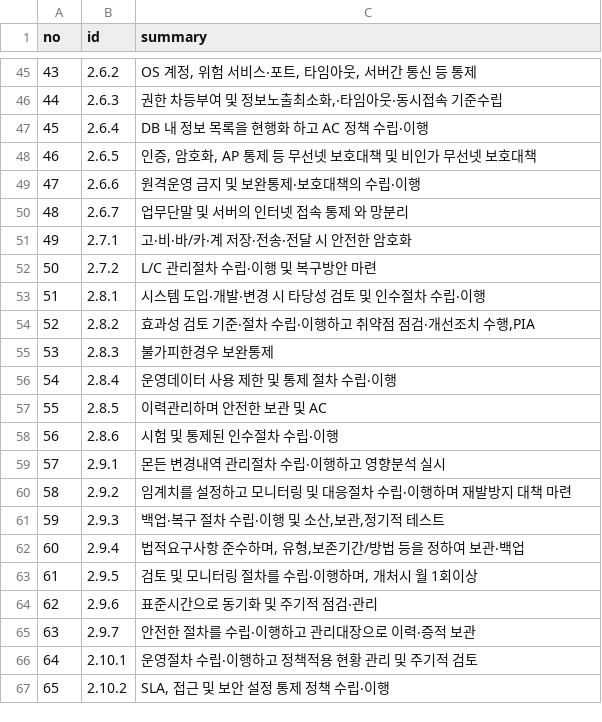
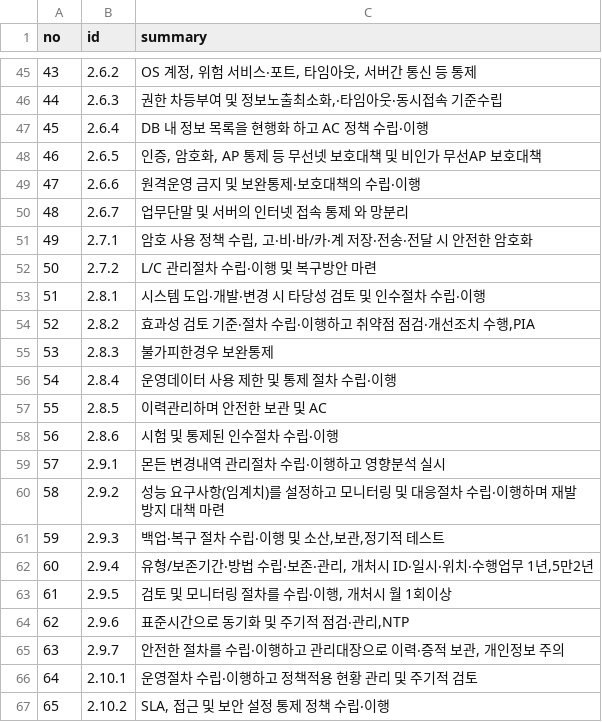
Before and after one commit to MeganaD/meganad.github.io, a CSV file: _data/ismsp-cert-summary.csv, drawn as a sheet; only a part is shown, gaps mark what is left out.

```diff
--- a/_data/ismsp-cert-summary.csv
+++ b/_data/ismsp-cert-summary.csv
@@ -47,6 +47,6 @@ no,id,summary
 45,2.6.4,DB 내 정보 목록을 현행화 하고 AC 정책 수립‧이행
-46,2.6.5,"인증, 암호화, AP 통제 등 무선넷 보호대책 및 비인가 무선넷 보호대책"
+46,2.6.5,"인증, 암호화, AP 통제 등 무선넷 보호대책 및 비인가 무선AP 보호대책"
 47,2.6.6,원격운영 금지 및 보완통제‧보호대책의 수립‧이행
 48,2.6.7,업무단말 및 서버의 인터넷 접속 통제 와 망분리
-49,2.7.1,고‧비‧바/카‧계 저장‧전송‧전달 시 안전한 암호화
+49,2.7.1,"암호 사용 정책 수립, 고‧비‧바/카‧계 저장‧전송‧전달 시 안전한 암호화"
 50,2.7.2,L/C 관리절차 수립‧이행 및 복구방안 마련
@@ -59,8 +59,8 @@ no,id,summary
 57,2.9.1,몬든 변경내역 관리절차 수립‧이행하고 영향분석 실시
-58,2.9.2,임계치를 설정하고 모니터링 및 대응절차 수립‧이행하며 재발방지 대책 마련
+58,2.9.2,성능 요구사항(임계치)를 설정하고 모니터링 및 대응절차 수립‧이행하며 재발방지 대책 마련
 59,2.9.3,"백업‧복구 절차 수립‧이행 및 소산,보관,정기적 테스트"
-60,2.9.4,"법적요구사항 준수하며, 유형,보존기간/방법 등을 정하여 보관‧백업"
-61,2.9.5,"검토 및 모니터링 절차를 수립‧이행하며, 개처시 월 1회이상"
-62,2.9.6,표준시간으로 동기화 및 주기적 점검‧관리
-63,2.9.7,안전한 절차를 수립‧이행하고 관리대장으로 이력‧증적 보관
+60,2.9.4,"유형/보존기간‧방법 수립‧보존‧관리, 개처시 ID‧일시‧위치‧수행업무 1년,5만2년"
+61,2.9.5,"검토 및 모니터링 절차를 수립‧이행, 개처시 월 1회이상"
+62,2.9.6,"표준시간으로 동기화 및 주기적 점검‧관리,NTP"
+63,2.9.7,"안전한 절차를 수립‧이행하고 관리대장으로 이력‧증적 보관, 개인정보 주의"
 64,2.10.1,운영절차 수립‧이행하고 정책적용 현황 관리 및 주기적 검토
```
